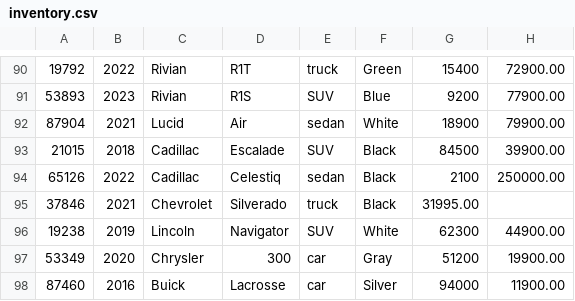
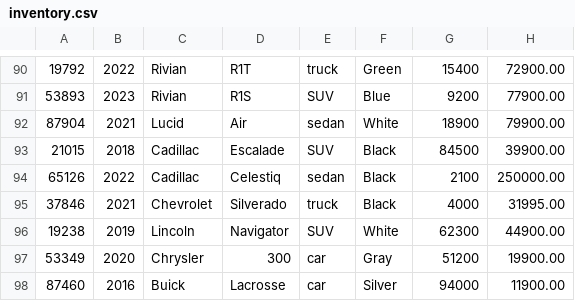
Before and after one commit to YearUpLTCA26FallG07-Christenson/adv-dealership-project-elina, a CSV file: inventory.csv, drawn as a sheet; only a part is shown, gaps mark what is left out; the diff names each change by its address in the sheet, - before the commit and + after, or states it on an @@ line.

```diff
--- a/inventory.csv
+++ b/inventory.csv
-G95: 31995.00
+G95: 4000
-H95: (empty)
+H95: 31995.00
```
Also changed, not shown: 4 other files.
